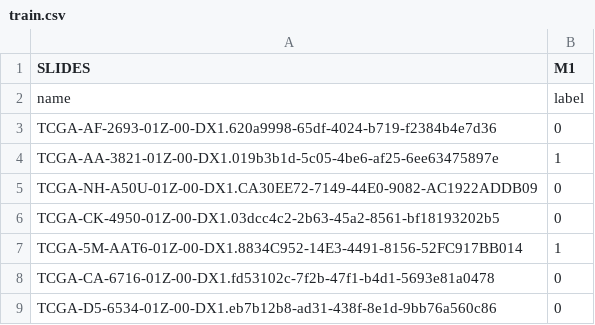
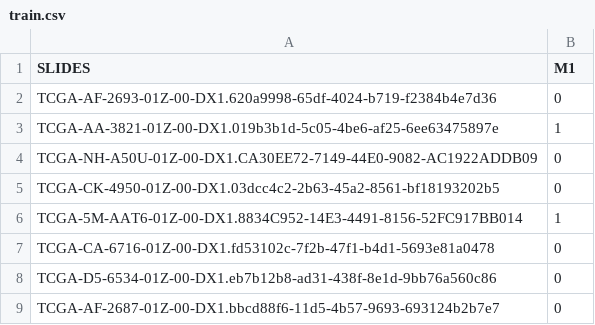
Before and after one commit to yousaf2018/baseline-wsi-classification, a CSV file: data/train.csv, drawn as a sheet; only a part is shown; the shorter side is filled out with more unchanged rows.

Commit message:
Updated

```diff
--- a/data/train.csv
+++ b/data/train.csv
@@ -1,3 +1,2 @@
 SLIDES,M1
-name,label
 TCGA-AF-2693-01Z-00-DX1.620a9998-65df-4024-b719-f2384b4e7d36,0
```
